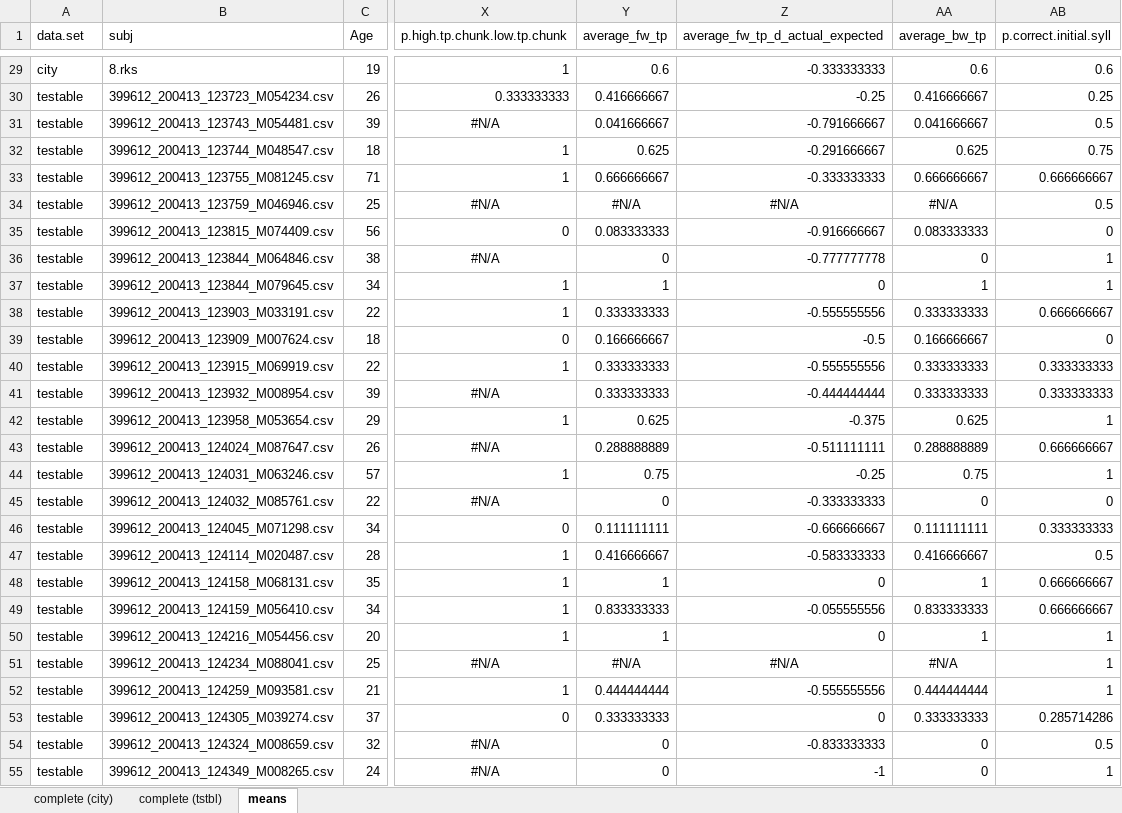
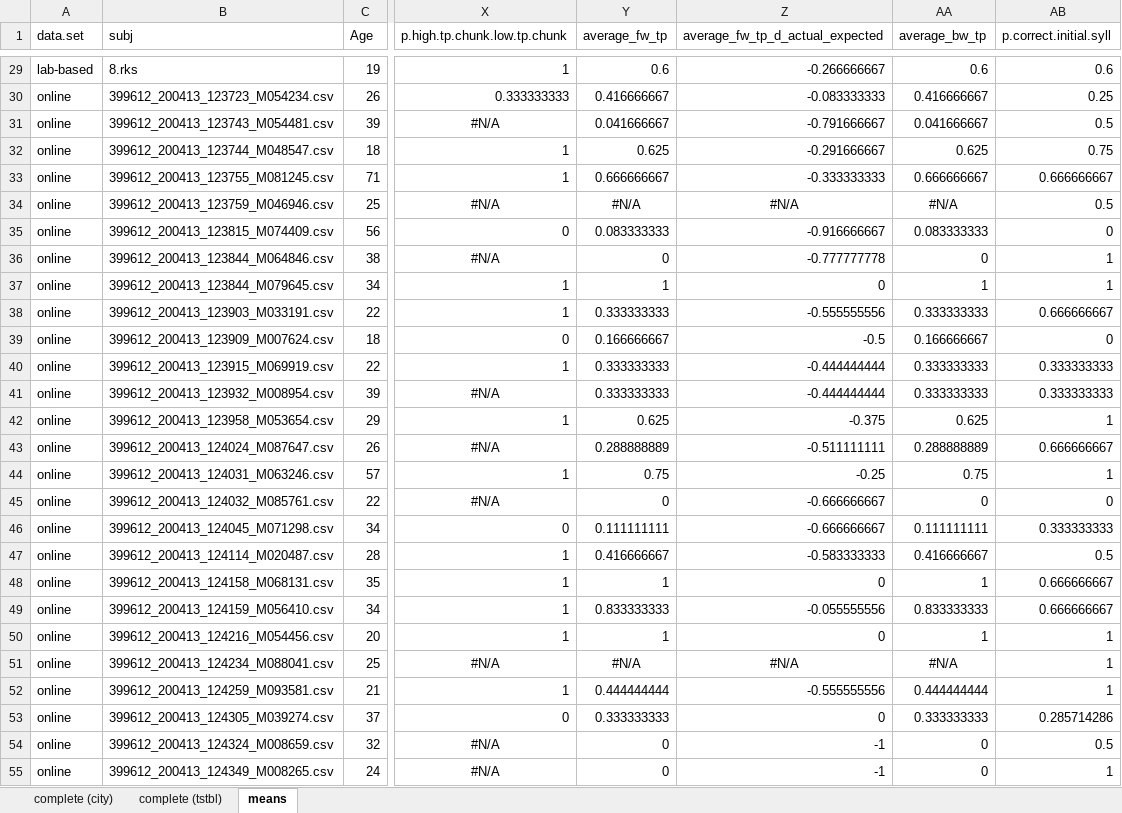
Before and after one commit to aendress/segmenation_recall, an Excel workbook: results/output/segmentation_recall_transcriptions_output.xlsx, sheet means, drawn as a sheet; only a part is shown, gaps mark what is left out; values as stored, in another font and other column widths than the file's, no borders; the diff covers the shown part only; the diff names each change by its address in the sheet, - before the commit and + after, or states it on an @@ line.

```diff
--- a/results/output/segmentation_recall_transcriptions_output.xlsx (sheet means)
+++ b/results/output/segmentation_recall_transcriptions_output.xlsx (sheet means)
-A29 (data.set): city
+A29 (data.set): lab-based
-Z29 (average_fw_tp_d_actual_expected): -0.333333333
+Z29 (average_fw_tp_d_actual_expected): -0.266666667
-A30:A55 (data.set): testable
+A30:A55 (data.set): online
-Z30 (average_fw_tp_d_actual_expected): -0.25
+Z30 (average_fw_tp_d_actual_expected): -0.083333333
-Z40 (average_fw_tp_d_actual_expected): -0.555555556
+Z40 (average_fw_tp_d_actual_expected): -0.444444444
-Z45 (average_fw_tp_d_actual_expected): -0.333333333
+Z45 (average_fw_tp_d_actual_expected): -0.666666667
-Z54 (average_fw_tp_d_actual_expected): -0.833333333
+Z54 (average_fw_tp_d_actual_expected): -1
```
Also changed, not shown: 131 edited cells elsewhere in this sheet, sheet complete (city), results/output/recall.city.populated.xlsx, results/output/recall.tstbl.populated.xlsx, 11 other files.
